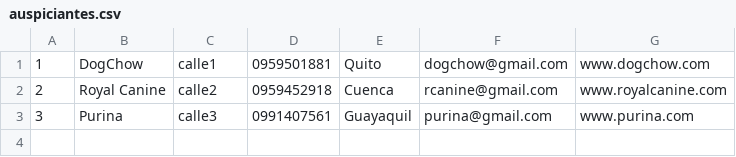
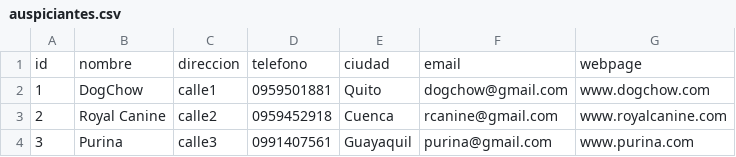
Before and after one commit to rexman10/POO-P04-ProyectoG-01-P2, a CSV file: archivos/auspiciantes.csv, drawn as a sheet; the diff names each change by its address in the sheet, - before the commit and + after, or states it on an @@ line.

Commit message:
administrar duenios/ciudades totalmente implementado y concursos falta enviar correos y agregar o editar premios de concursos

```diff
--- a/archivos/auspiciantes.csv
+++ b/archivos/auspiciantes.csv
+row 1: id | nombre | direccion | telefono | ciudad | email | webpage
```
Also changed, not shown: archivos/duenosP4.csv, 34 other files.
